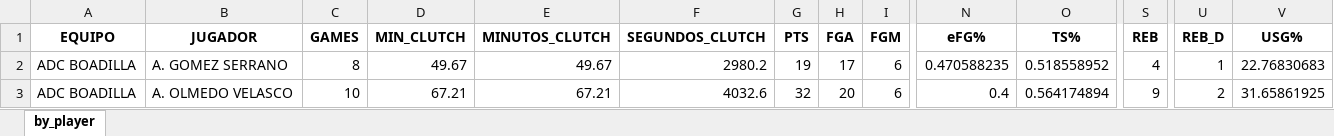
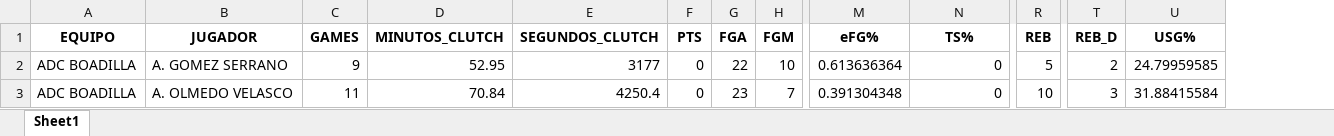
Before and after one commit to bale2manos/feb_scraper, an Excel workbook: data/3FEB_25_26/clutch_aggregated_25_26_3FEB.xlsx, sheet Sheet1, drawn as a sheet; only a part is shown, gaps mark what is left out; values as stored, in another font and other column widths than the file's, no borders; removed rows and columns are numbered as before the commit, all else as after; the diff covers the shown part only; the diff names each change by its address in the sheet, - before the commit and + after, or states it on an @@ line.

```diff
--- a/data/3FEB_25_26/clutch_aggregated_25_26_3FEB.xlsx (sheet Sheet1)
+++ b/data/3FEB_25_26/clutch_aggregated_25_26_3FEB.xlsx (sheet Sheet1)
-sheet tab: by_player
+sheet tab: Sheet1
-column D (MIN_CLUTCH), rows 2-3: 49.67 | 67.21
-C2 (GAMES): 8
+C2 (GAMES): 9
-D2 (MINUTOS_CLUTCH): 49.67
+D2 (MINUTOS_CLUTCH): 52.95
-E2 (SEGUNDOS_CLUTCH): 2980.2
+E2 (SEGUNDOS_CLUTCH): 3177
-F2 (PTS): 19
+F2 (PTS): 0
-G2 (FGA): 17
+G2 (FGA): 22
-H2 (FGM): 6
+H2 (FGM): 10
-M2 (eFG%): 0.470588235
+M2 (eFG%): 0.613636364
-N2 (TS%): 0.518558952
+N2 (TS%): 0
-R2 (REB): 4
+R2 (REB): 5
-T2 (REB_D): 1
+T2 (REB_D): 2
-U2 (USG%): 22.76830683
+U2 (USG%): 24.79959585
-C3 (GAMES): 10
+C3 (GAMES): 11
-D3 (MINUTOS_CLUTCH): 67.21
+D3 (MINUTOS_CLUTCH): 70.84
-E3 (SEGUNDOS_CLUTCH): 4032.6
+E3 (SEGUNDOS_CLUTCH): 4250.4
-F3 (PTS): 32
+F3 (PTS): 0
-G3 (FGA): 20
+G3 (FGA): 23
-H3 (FGM): 6
+H3 (FGM): 7
-M3 (eFG%): 0.4
+M3 (eFG%): 0.391304348
-N3 (TS%): 0.564174894
+N3 (TS%): 0
-R3 (REB): 9
+R3 (REB): 10
-T3 (REB_D): 2
+T3 (REB_D): 3
-U3 (USG%): 31.65861925
+U3 (USG%): 31.88415584
```
Also changed, not shown: 1 added row and 739 edited cells elsewhere in this sheet, data/3FEB_25_26/assists_25_26_3FEB.xlsx, data/3FEB_25_26/boxscores_25_26_3FEB.xlsx, 6 other files.
